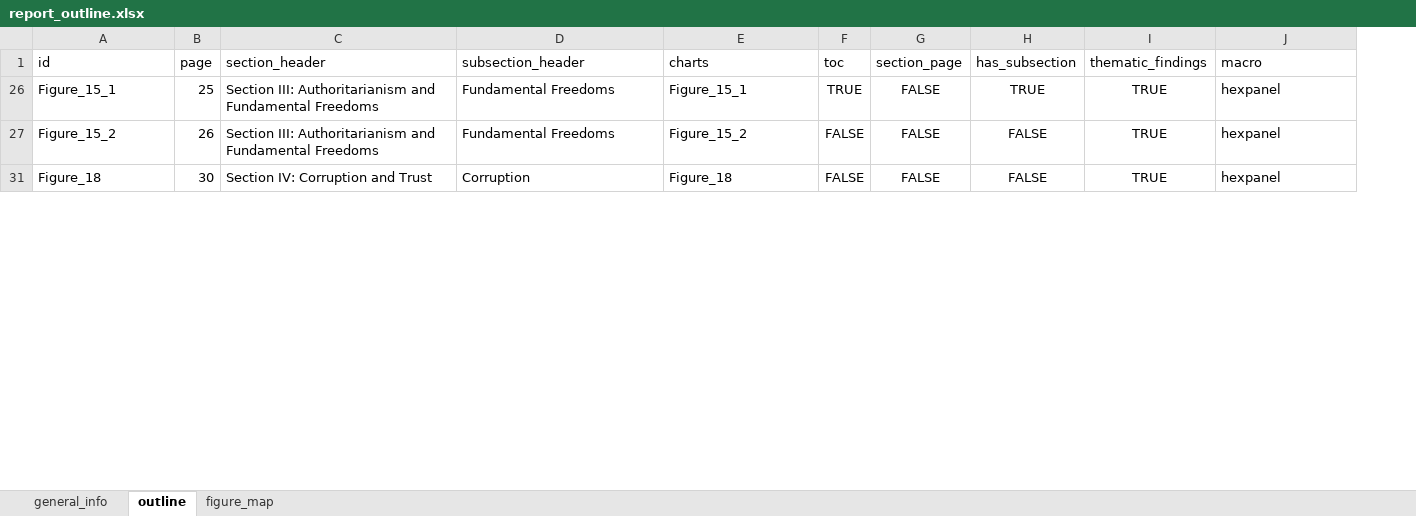
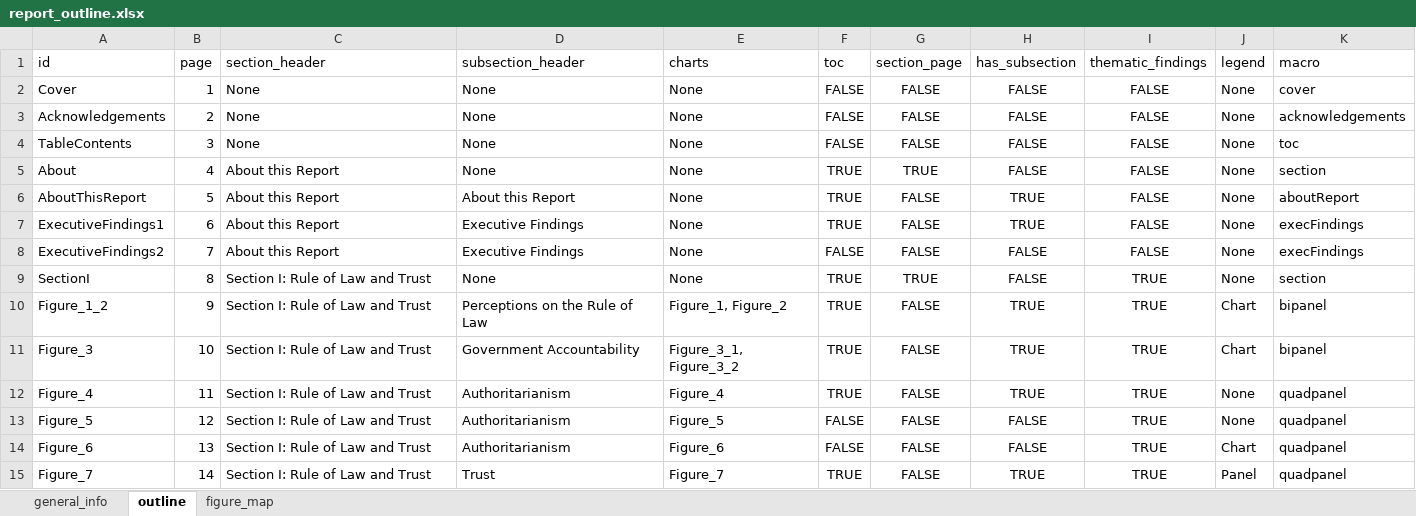
Before and after one commit to WJP-DAU/USA-report-2024, an Excel workbook: report_outline.xlsx, sheet outline, drawn as a sheet; only a part is shown; values as stored, in another font and other column widths than the file's, no borders; table styles not drawn; addresses are those after the commit; the diff covers the shown part only; the diff names each change by its address in the sheet, - before the commit and + after, or states it on an @@ line.

Commit message:
Report updated with new outline

```diff
--- a/report_outline.xlsx (sheet outline)
+++ b/report_outline.xlsx (sheet outline)
+column J (legend), row 10: Chart; rows 13-14: None | Chart
+row 2: Cover | 1 | None | None | None | FALSE | FALSE | FALSE | FALSE | None | cover
+row 3: Acknowledgements | 2 | None | None | None | FALSE | FALSE | FALSE | FALSE | None | acknowledgements
+row 4: TableContents | 3 | None | None | None | FALSE | FALSE | FALSE | FALSE | None | toc
+row 5: About | 4 | About this Report | None | None | TRUE | TRUE | FALSE | FALSE | None | section
+row 6: AboutThisReport | 5 | About this Report | About this Report | None | TRUE | FALSE | TRUE | FALSE | None | aboutReport
+row 7: ExecutiveFindings1 | 6 | About this Report | Executive Findings | None | TRUE | FALSE | TRUE | FALSE | None | execFindings
+row 8: ExecutiveFindings2 | 7 | About this Report | Executive Findings | None | FALSE | FALSE | FALSE | FALSE | None | execFindings
+row 9: SectionI | 8 | Section I: Rule of Law and Trust | None | None | TRUE | TRUE | FALSE | TRUE | None | section
-A10 (id): Figure_15_1
+A10 (id): Figure_1_2
-B10 (page): 25
+B10 (page): 9
-C10 (section_header): Section III: Authoritarianism and Fundamental Freedoms
+C10 (section_header): Section I: Rule of Law and Trust
-D10 (subsection_header): Fundamental Freedoms
+D10 (subsection_header): Perceptions on the Rule of Law
-E10 (charts): Figure_15_1
+E10 (charts): Figure_1, Figure_2
-K10 (macro): hexpanel
+K10 (macro): bipanel
+row 11: Figure_3 | 10 | Section I: Rule of Law and Trust | Government Accountability | Figure_3_1, Figure_3_2 | TRUE | FALSE | TRUE | TRUE | Chart | bipanel
+row 12: Figure_4 | 11 | Section I: Rule of Law and Trust | Authoritarianism | Figure_4 | TRUE | FALSE | TRUE | TRUE | None | quadpanel
-A13 (id): Figure_15_2
+A13 (id): Figure_5
-B13 (page): 26
+B13 (page): 12
-C13 (section_header): Section III: Authoritarianism and Fundamental Freedoms
+C13 (section_header): Section I: Rule of Law and Trust
-D13 (subsection_header): Fundamental Freedoms
+D13 (subsection_header): Authoritarianism
-E13 (charts): Figure_15_2
+E13 (charts): Figure_5
-K13:K14 (macro): hexpanel
+K13:K14 (macro): quadpanel
-A14 (id): Figure_18
+A14 (id): Figure_6
-B14 (page): 30
+B14 (page): 13
-C14 (section_header): Section IV: Corruption and Trust
+C14 (section_header): Section I: Rule of Law and Trust
-D14 (subsection_header): Corruption
+D14 (subsection_header): Authoritarianism
-E14 (charts): Figure_18
+E14 (charts): Figure_6
+row 15: Figure_7 | 14 | Section I: Rule of Law and Trust | Trust | Figure_7 | TRUE | FALSE | TRUE | TRUE | Panel | quadpanel
```
Also changed, not shown: 13 added rows and 4 edited cells elsewhere in this sheet, sheet figure_map, hidden cells, 13 other files.
